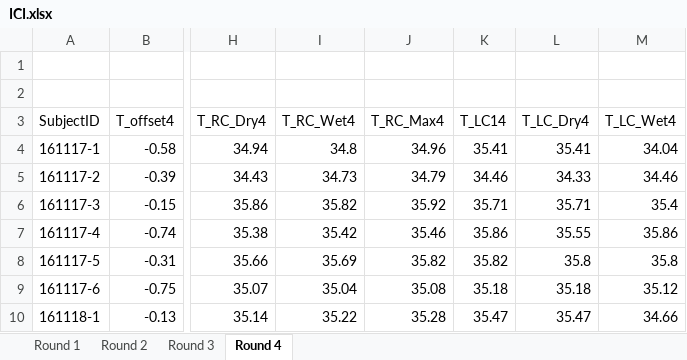
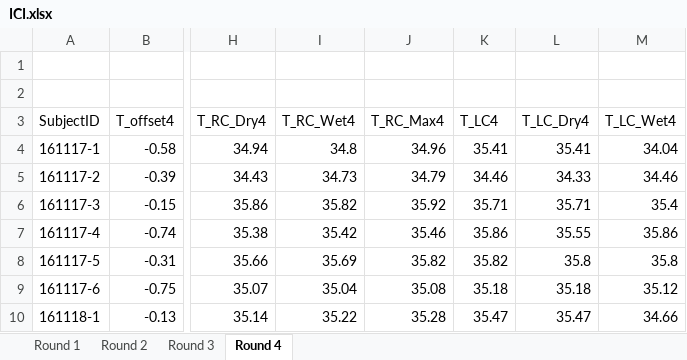
Before and after one commit to AkilanSS/23CSE301--Machine-Learning-Capstone-Project, an Excel workbook: datasets/ICI.xlsx, sheet Round 4, drawn as a sheet; only a part is shown, gaps mark what is left out; values as stored, in another font and other column widths than the file's, no borders; the diff names each change by its address in the sheet, - before the commit and + after, or states it on an @@ line.

Commit message:
cleaned all 4 dataframes,assigned the first 3 dataframes as train data and the last data frame as test data,dropped some features, saw if pca us neaded for this scenario and tested the test data with some of the algorithms

```diff
--- a/datasets/ICI.xlsx (sheet Round 4)
+++ b/datasets/ICI.xlsx (sheet Round 4)
-K3: T_LC14
+K3: T_LC4
```
Also changed, not shown: 1 other file.
